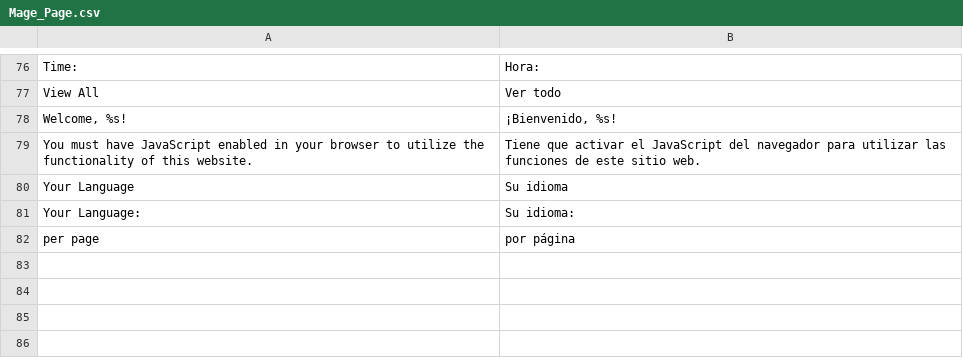
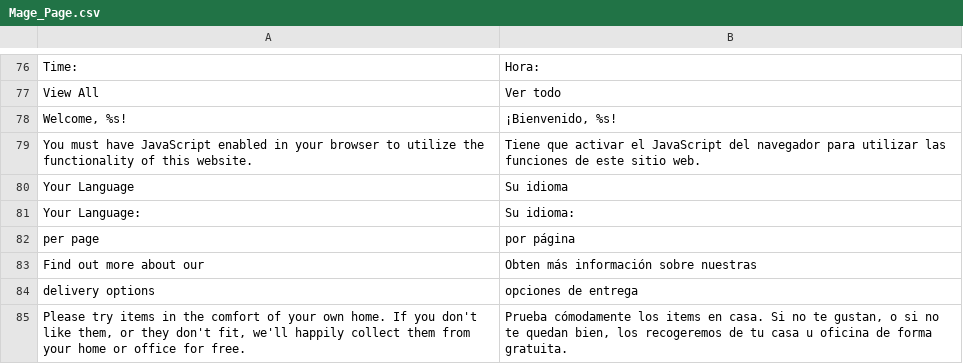
Before and after one commit to ELGANSO/WEARINGMARTE, a CSV file: app/locale/es_ES/Mage_Page.csv, drawn as a sheet; only a part is shown, gaps mark what is left out.

```diff
--- a/app/locale/es_ES/Mage_Page.csv
+++ b/app/locale/es_ES/Mage_Page.csv
@@ -82 +82,4 @@
 "per page","por página"
+"Find out more about our"," Obten más información sobre nuestras"
+"delivery options", "opciones de entrega"
+"Please try items in the comfort of your own home. If you don't like them, or they don't fit, we'll happily collect them from your home or office for free.", "Prueba cómodamente los items en casa. Si no te gustan, o si no te quedan bien, los recogeremos de tu casa u oficina de forma gratuita."
```
Also changed, not shown: app/locale/en_US/Mage_Catalog.csv, 4 other files.
